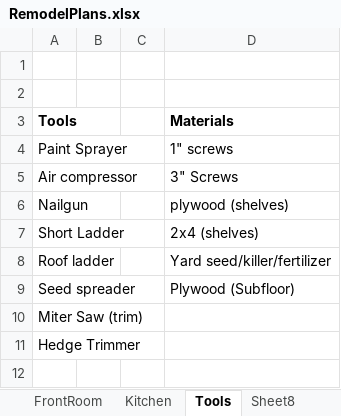
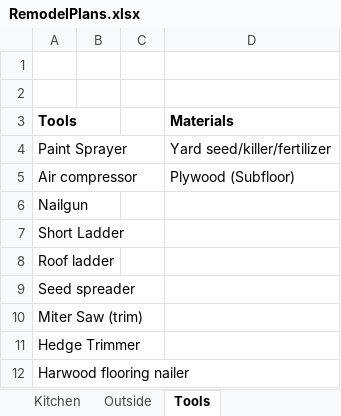
Before and after one commit to mstanle1/house, an Excel workbook: RemodelPlans.xlsx, sheet Tools, drawn as a sheet; values as stored, in another font and other column widths than the file's, no borders; the diff names each change by its address in the sheet, - before the commit and + after, or states it on an @@ line.

```diff
--- a/RemodelPlans.xlsx (sheet Tools)
+++ b/RemodelPlans.xlsx (sheet Tools)
-sheet tab: Sheet8
+sheet tab: Outside
@@ sheet tab order changed: Kitchen | Outside | Tools @@
-D4 (Materials): 1" screws
+D4 (Materials): Yard seed/killer/fertilizer
-D5 (Materials): 3" Screws
+D5 (Materials): Plywood (Subfloor)
-D6 (Materials): plywood (shelves)
+D6 (Materials): (empty)
-D7 (Materials): 2x4 (shelves)
+D7 (Materials): (empty)
-D8 (Materials): Yard seed/killer/fertilizer
+D8 (Materials): (empty)
-D9 (Materials): Plywood (Subfloor)
+D9 (Materials): (empty)
+row 12: Harwood flooring nailer
```
Also changed, not shown: sheet Outside.
